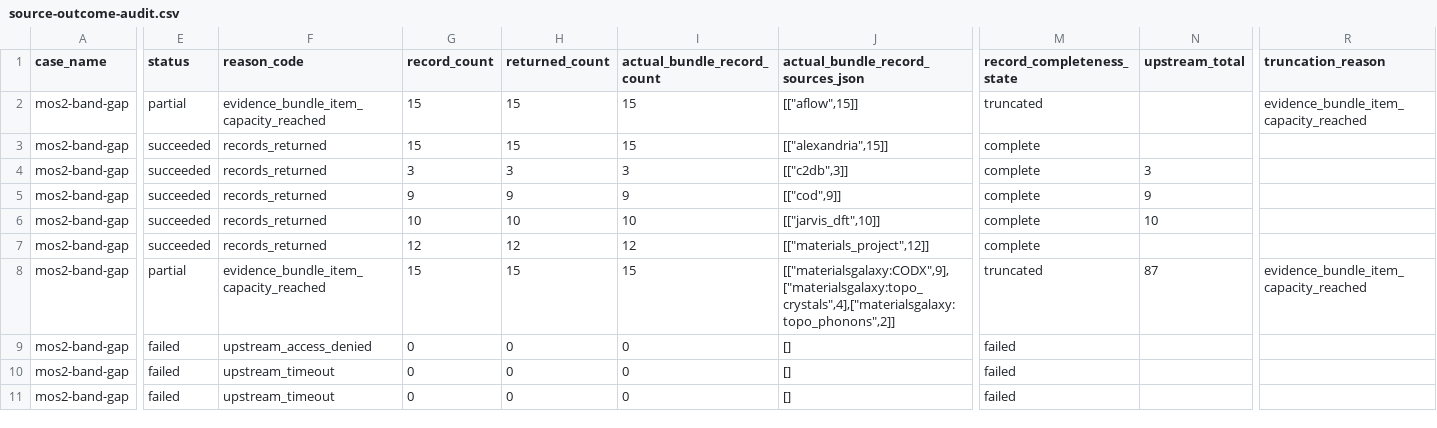
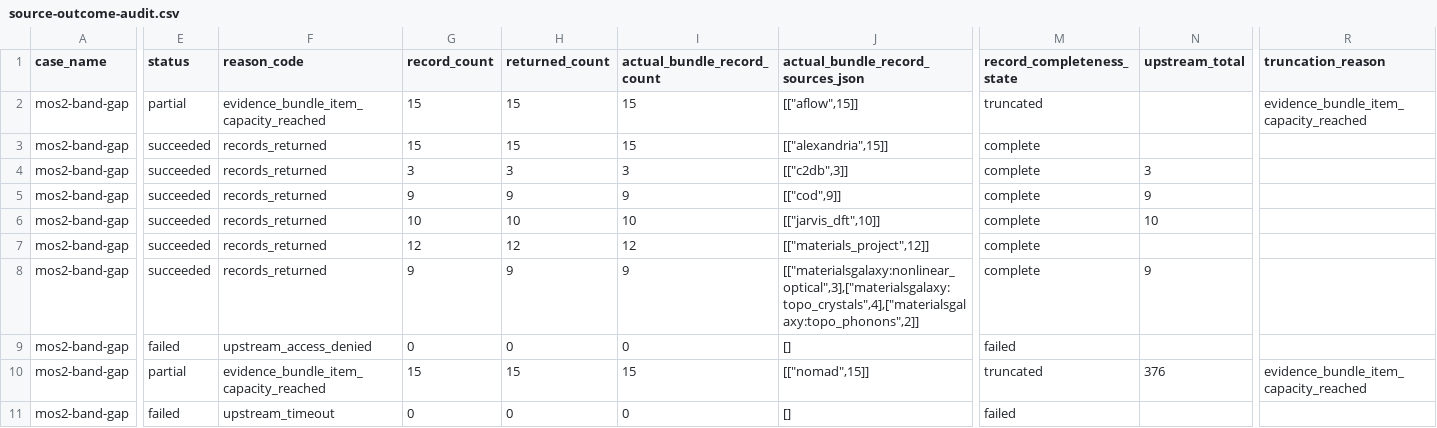
Before and after one commit to MatRouter/matrouter-evaluation, a CSV file: results/source-outcome-audit.csv, drawn as a sheet; only a part is shown, gaps mark what is left out; the diff covers the shown part only; the diff names each change by its address in the sheet, - before the commit and + after, or states it on an @@ line.

```diff
--- a/results/source-outcome-audit.csv
+++ b/results/source-outcome-audit.csv
-E8 (status): partial
+E8 (status): succeeded
-F8 (reason_code): evidence_bundle_item_capacity_reached
+F8 (reason_code): records_returned
-G8 (record_count): 15
+G8 (record_count): 9
-H8 (returned_count): 15
+H8 (returned_count): 9
-I8 (actual_bundle_record_count): 15
+I8 (actual_bundle_record_count): 9
-J8: [["materialsgalaxy:CODX",9],["materialsgalaxy:topo_crystals",4],["materialsgalaxy:topo_phonons",2]]
+J8: [["materialsgalaxy:nonlinear_optical",3],["materialsgalaxy:topo_crystals",4],["materialsgalaxy:topo_phonons",2]]
-M8 (record_completeness_state): truncated
+M8 (record_completeness_state): complete
-N8 (upstream_total): 87
+N8 (upstream_total): 9
-R8 (truncation_reason): evidence_bundle_item_capacity_reached
+R8 (truncation_reason): (empty)
-E10 (status): failed
+E10 (status): partial
-F10 (reason_code): upstream_timeout
+F10 (reason_code): evidence_bundle_item_capacity_reached
-G10 (record_count): 0
+G10 (record_count): 15
-H10 (returned_count): 0
+H10 (returned_count): 15
-I10 (actual_bundle_record_count): 0
+I10 (actual_bundle_record_count): 15
-J10: []
+J10: [["nomad",15]]
-M10 (record_completeness_state): failed
+M10 (record_completeness_state): truncated
-N10 (upstream_total): (empty)
+N10 (upstream_total): 376
-R10 (truncation_reason): (empty)
+R10 (truncation_reason): evidence_bundle_item_capacity_reached
```
Also changed, not shown: 147 edited cells elsewhere in this file, results/artifacts.csv, results/cases.csv, 31 other files.
